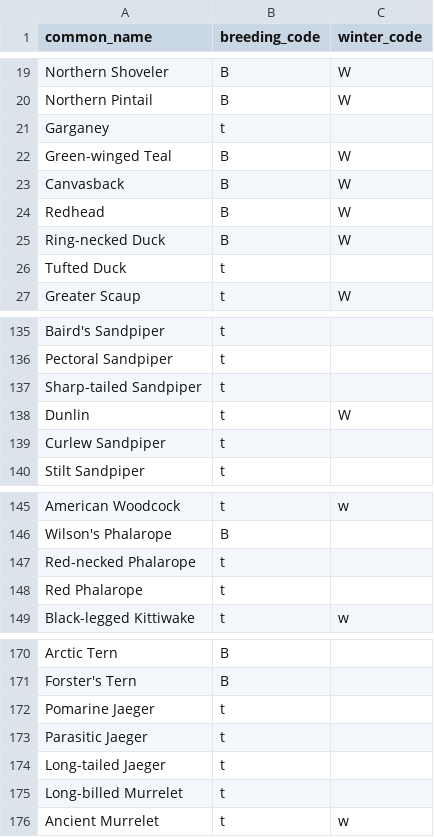
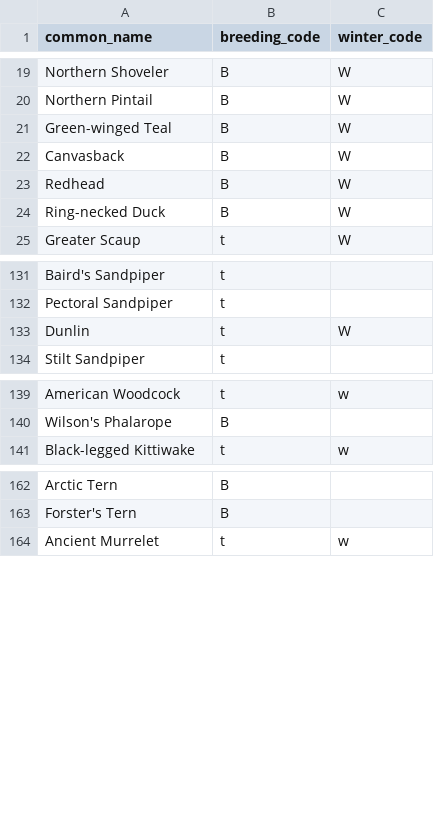
Before and after one commit to rschultheis/montana_bird_checklist, a CSV file: data/Montana_bird_checklist_raw_data.csv, drawn as a sheet; only a part is shown, gaps mark what is left out; the diff covers the shown part only.

Commit message:
removed highly rare transitory birds from raw data

```diff
--- a/data/Montana_bird_checklist_raw_data.csv
+++ b/data/Montana_bird_checklist_raw_data.csv
@@ -20,3 +20,2 @@ Northern Shoveler,B,W
 Northern Pintail,B,W
-Garganey,t,
 Green-winged Teal,B,W
@@ -25,3 +24,2 @@ Redhead,B,W
 Ring-necked Duck,B,W
-Tufted Duck,t,
 Greater Scaup,t,W
@@ -136,5 +132,3 @@ Baird's Sandpiper,t,
 Pectoral Sandpiper,t,
-Sharp-tailed Sandpiper,t,
 Dunlin,t,W
-Curlew Sandpiper,t,
 Stilt Sandpiper,t,
@@ -146,4 +140,2 @@ American Woodcock,t,w
 Wilson's Phalarope,B,
-Red-necked Phalarope,t,
-Red Phalarope,t,
 Black-legged Kittiwake,t,w
@@ -171,6 +163,2 @@ Arctic Tern,B,
 Forster's Tern,B,
-Pomarine Jaeger,t,
-Parasitic Jaeger,t,
-Long-tailed Jaeger,t,
-Long-billed Murrelet,t,
 Ancient Murrelet,t,w
```
Also changed, not shown: 6 removed rows and 1 edited cell elsewhere in this file.
